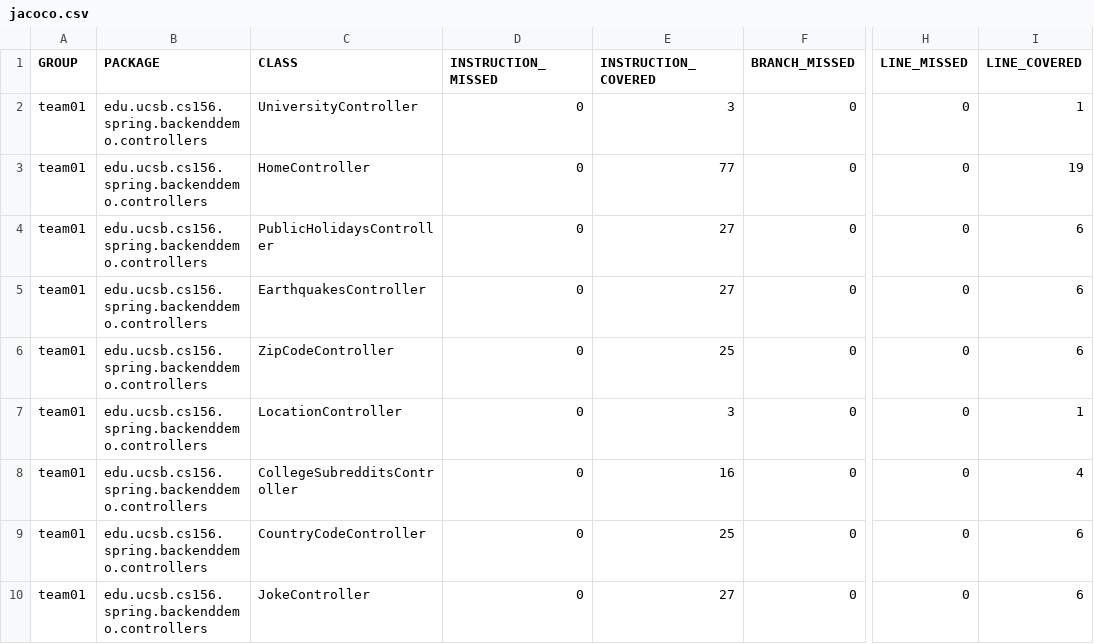
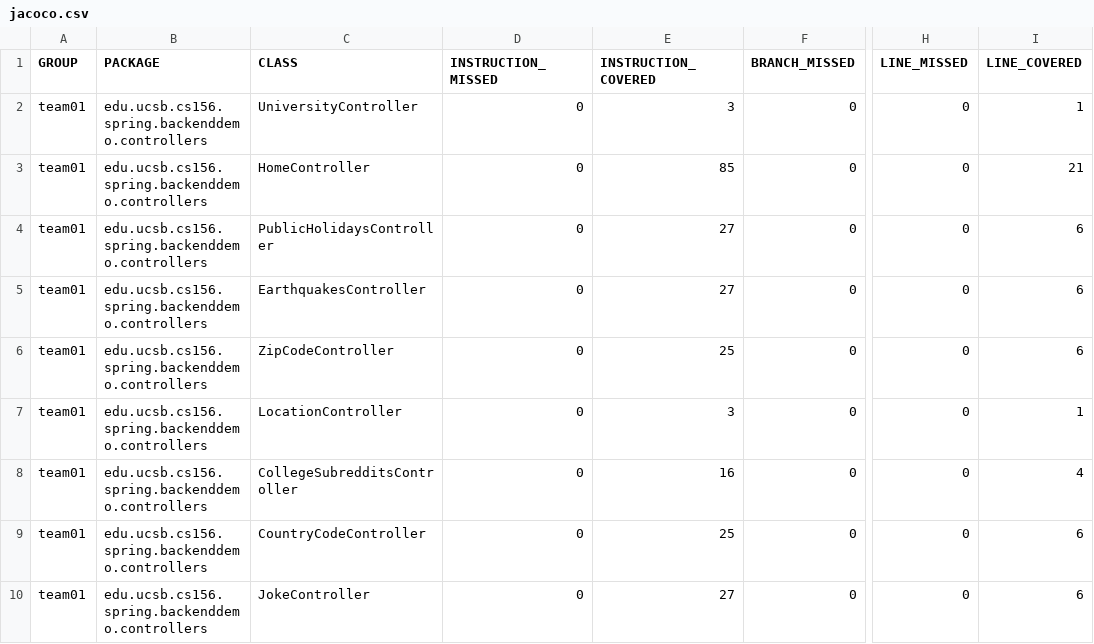
Before and after one commit to ucsb-cs156-f23/team01-f23-6pm-2, a CSV file: jacoco/jacoco.csv, drawn as a sheet; only a part is shown, gaps mark what is left out; the diff names each change by its address in the sheet, - before the commit and + after, or states it on an @@ line.

```diff
--- a/jacoco/jacoco.csv
+++ b/jacoco/jacoco.csv
-E3 (INSTRUCTION_COVERED): 77
+E3 (INSTRUCTION_COVERED): 85
-I3 (LINE_COVERED): 19
+I3 (LINE_COVERED): 21
```
Also changed, not shown: 7 other files.
